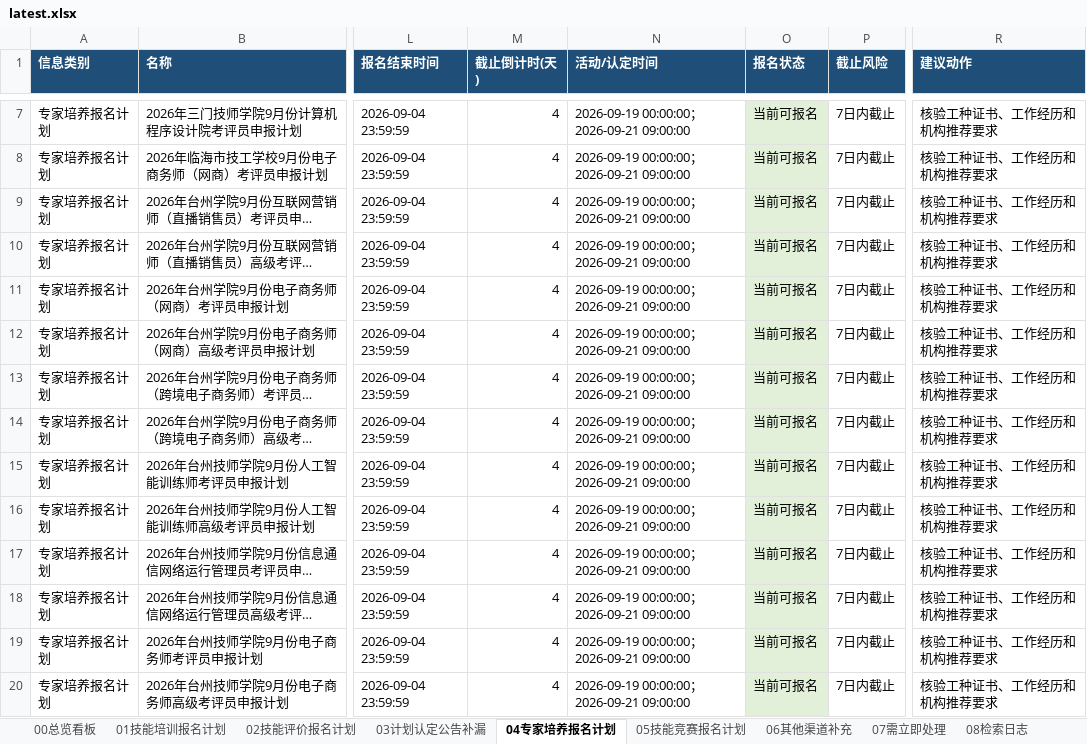
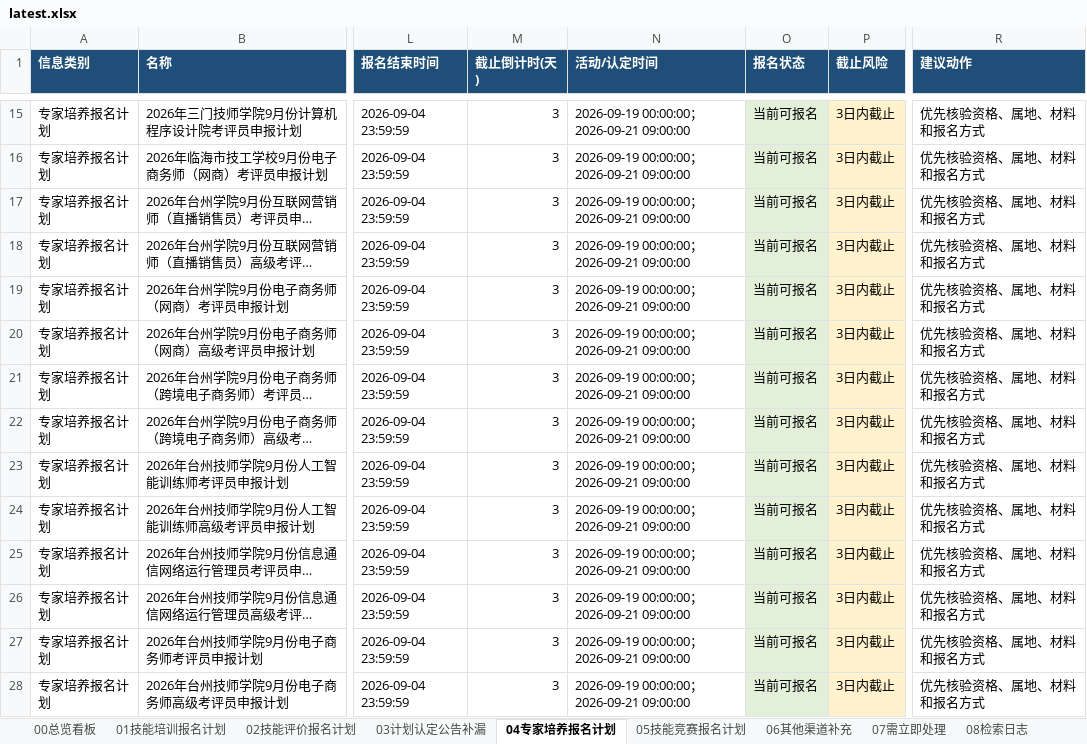
Before and after one commit to Juesann/zhejiang-skill-daily, an Excel workbook: latest.xlsx, sheet 04专家培养报名计划, drawn as a sheet; only a part is shown, gaps mark what is left out; long unchanged cells end in …; values as stored, in another font and other column widths than the file's, no borders; addresses are those after the commit; the diff covers the shown part only; the diff names each change by its address in the sheet, - before the commit and + after, or states it on an @@ line.

```diff
--- a/latest.xlsx (sheet 04专家培养报名计划)
+++ b/latest.xlsx (sheet 04专家培养报名计划)
-M15:M28 (截止倒计时(天)): 4
+M15:M28 (截止倒计时(天)): 3
-P15:P28 (截止风险): 7日内截止
+P15:P28 (截止风险): 3日内截止
-P15:P28 fill: none
+P15:P28 fill: #FFF2CC
-R15:R28 (建议动作): 核验工种证书、工作经历和机构推荐要求
+R15:R28 (建议动作): 优先核验资格、属地、材料和报名方式
```
Also changed, not shown: 20 added rows, 4 removed rows, 30 edited cells and cell formats elsewhere in this sheet, sheet 07需立即处理, sheet 02技能评价报名计划, sheet 01技能培训报名计划, sheet 08检索日志, sheet 05技能竞赛报名计划, sheet 00总览看板, 3 other files.
